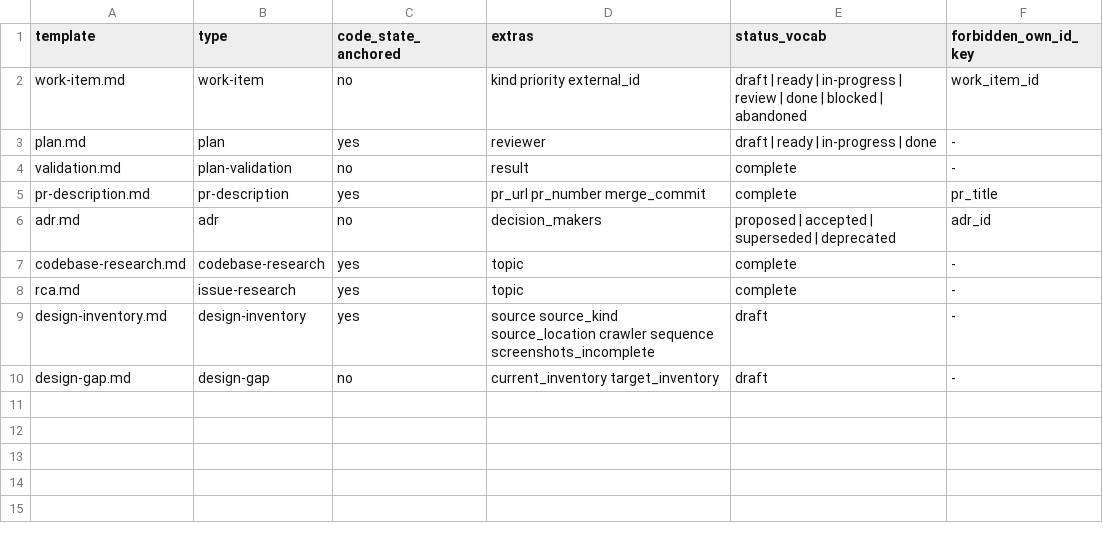
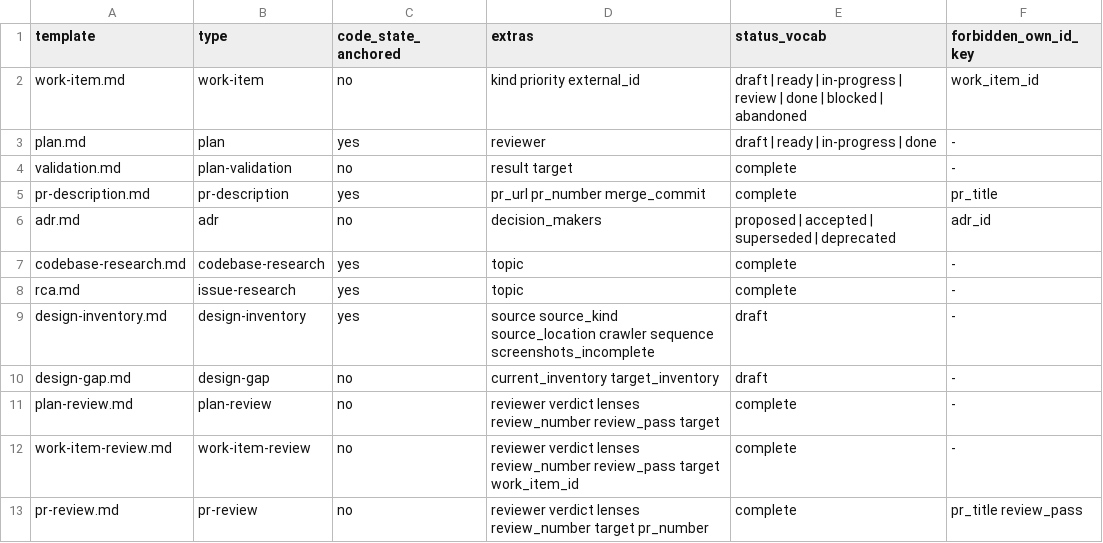
Before and after one commit to atomicinnovation/accelerator, a TSV file: scripts/templates-schema.tsv, drawn as a sheet.

Commit message:
Extend test scaffolding for 0066 review templates
Extend templates-schema.tsv with three new review template rows (plan-review,
work-item-review, pr-review) and update validation.md row to include the
target extra. Extend skills-schema.tsv with four new rows for the rewired
review/validation skills with all per-type extras as assertion targets.
Update test-template-frontmatter.sh to support multi-value forbidden_own_id_key
and to union work-item Schema Reference tables across 0065 and 0066.
Append Schema Reference table to the 0066 work item for the three new
templates.

This is the RED baseline: template tests fail on 3 missing files, skill
tests fail on 19 unpopulated fields. Phases 2-5 turn rows GREEN
incrementally.

```diff
--- a/scripts/templates-schema.tsv
+++ b/scripts/templates-schema.tsv
@@ -3,3 +3,3 @@ work-item.md	work-item	no	kind priority external_id	draft | ready | in-progress
 plan.md	plan	yes	reviewer	draft | ready | in-progress | done	-
-validation.md	plan-validation	no	result	complete	-
+validation.md	plan-validation	no	result target	complete	-
 pr-description.md	pr-description	yes	pr_url pr_number merge_commit	complete	pr_title
@@ -10 +10,4 @@ design-inventory.md	design-inventory	yes	source source_kind source_location craw
 design-gap.md	design-gap	no	current_inventory target_inventory	draft	-
+plan-review.md	plan-review	no	reviewer verdict lenses review_number review_pass target	complete	-
+work-item-review.md	work-item-review	no	reviewer verdict lenses review_number review_pass target work_item_id	complete	-
+pr-review.md	pr-review	no	reviewer verdict lenses review_number target pr_number	complete	pr_title review_pass
```
Also changed, not shown: scripts/skills-schema.tsv, 3 other files.
